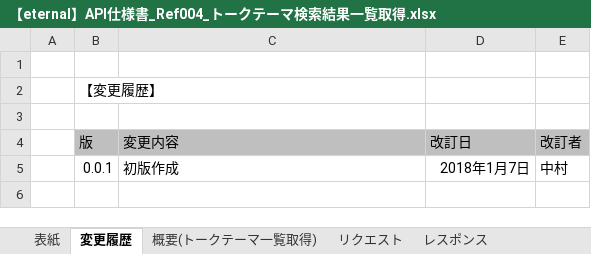
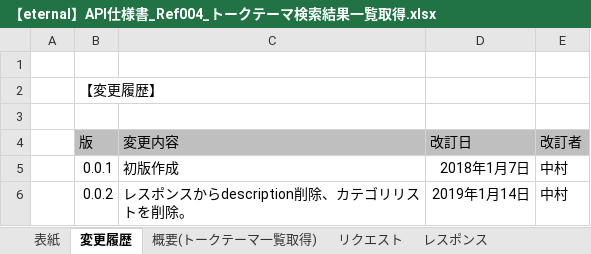
Before and after one commit to eternalhiima/documents, an Excel workbook: 20.開発/60.API/20.API仕様書/【eternal】API仕様書_Ref004_トークテーマ検索結果一覧取得.xlsx, sheet 変更履歴, drawn as a sheet; values as stored, in another font and other column widths than the file's, no borders; the diff names each change by its address in the sheet, - before the commit and + after, or states it on an @@ line.

```diff
--- a/20.開発/60.API/20.API仕様書/【eternal】API仕様書_Ref004_トークテーマ検索結果一覧取得.xlsx (sheet 変更履歴)
+++ b/20.開発/60.API/20.API仕様書/【eternal】API仕様書_Ref004_トークテーマ検索結果一覧取得.xlsx (sheet 変更履歴)
+row 6:  | 0.0.2 | レスポンスからdescription削除、カテゴリリストを削除。 | 2019年1月14日 | 中村
```
Also changed, not shown: sheet レスポンス, sheet 表紙, sheet 概要(トークテーマ一覧取得), sheet リクエスト, charts or pictures.
